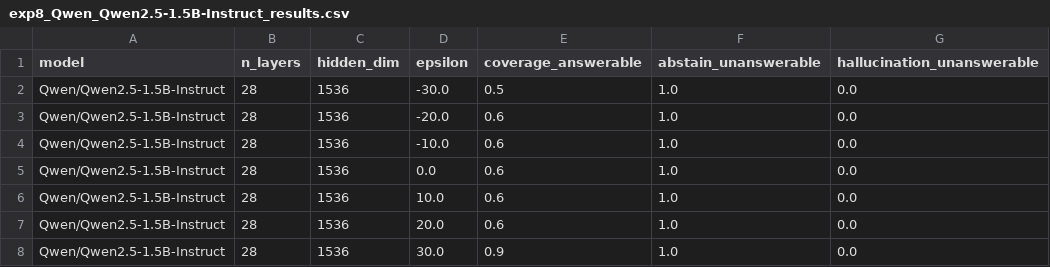
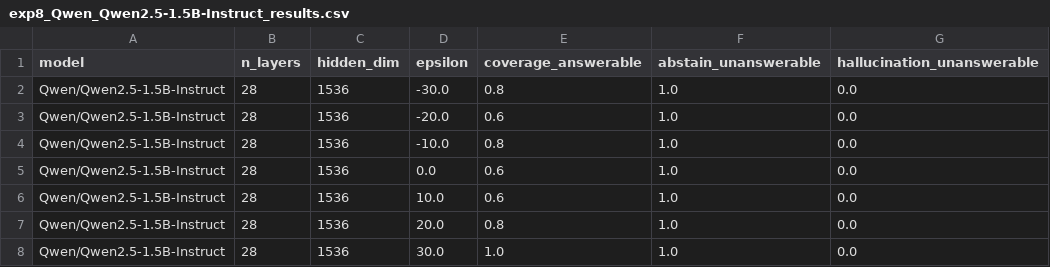
Before and after one commit to AkshTi/uncertainty_routing, a CSV file: results/exp8_Qwen_Qwen2.5-1.5B-Instruct_results.csv, drawn as a sheet.

```diff
--- a/results/exp8_Qwen_Qwen2.5-1.5B-Instruct_results.csv
+++ b/results/exp8_Qwen_Qwen2.5-1.5B-Instruct_results.csv
@@ -1,8 +1,8 @@
 model,n_layers,hidden_dim,epsilon,coverage_answerable,abstain_unanswerable,hallucination_unanswerable
-Qwen/Qwen2.5-1.5B-Instruct,28,1536,-30.0,0.5,1.0,0.0
+Qwen/Qwen2.5-1.5B-Instruct,28,1536,-30.0,0.8,1.0,0.0
 Qwen/Qwen2.5-1.5B-Instruct,28,1536,-20.0,0.6,1.0,0.0
-Qwen/Qwen2.5-1.5B-Instruct,28,1536,-10.0,0.6,1.0,0.0
+Qwen/Qwen2.5-1.5B-Instruct,28,1536,-10.0,0.8,1.0,0.0
 Qwen/Qwen2.5-1.5B-Instruct,28,1536,0.0,0.6,1.0,0.0
 Qwen/Qwen2.5-1.5B-Instruct,28,1536,10.0,0.6,1.0,0.0
-Qwen/Qwen2.5-1.5B-Instruct,28,1536,20.0,0.6,1.0,0.0
-Qwen/Qwen2.5-1.5B-Instruct,28,1536,30.0,0.9,1.0,0.0
+Qwen/Qwen2.5-1.5B-Instruct,28,1536,20.0,0.8,1.0,0.0
+Qwen/Qwen2.5-1.5B-Instruct,28,1536,30.0,1.0,1.0,0.0
```
Also changed, not shown: results/exp8_scaling_summary.csv, 13 other files.
